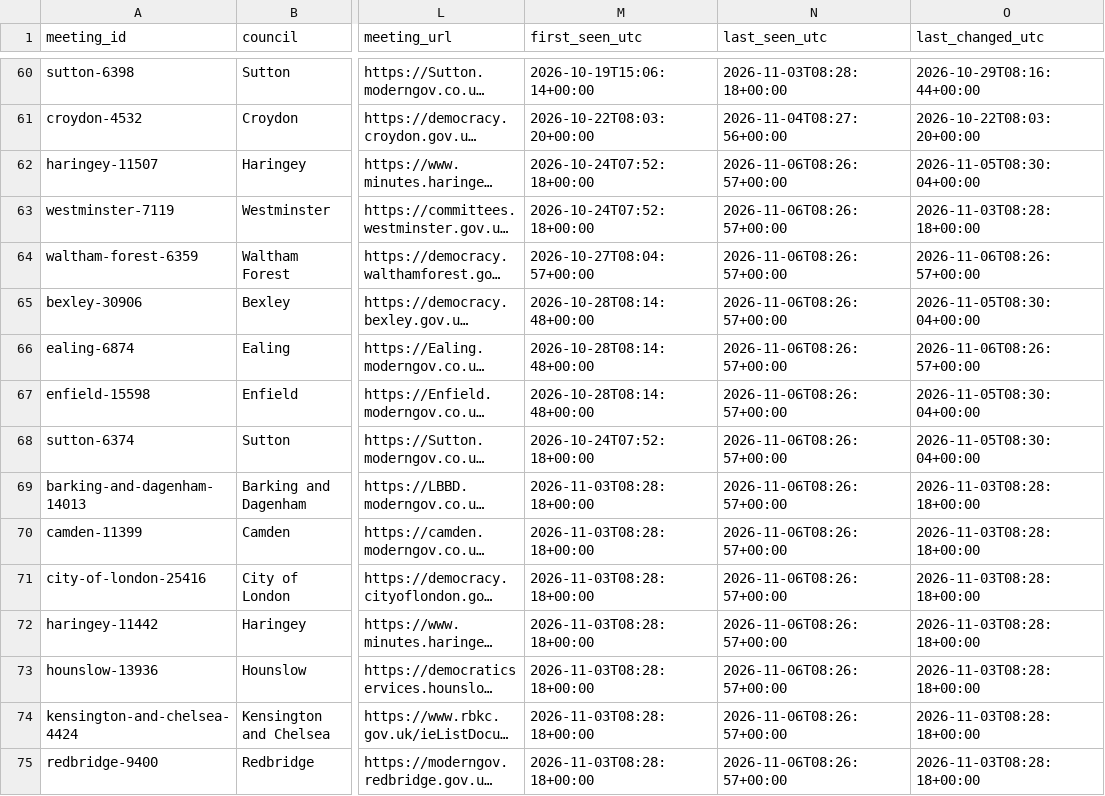
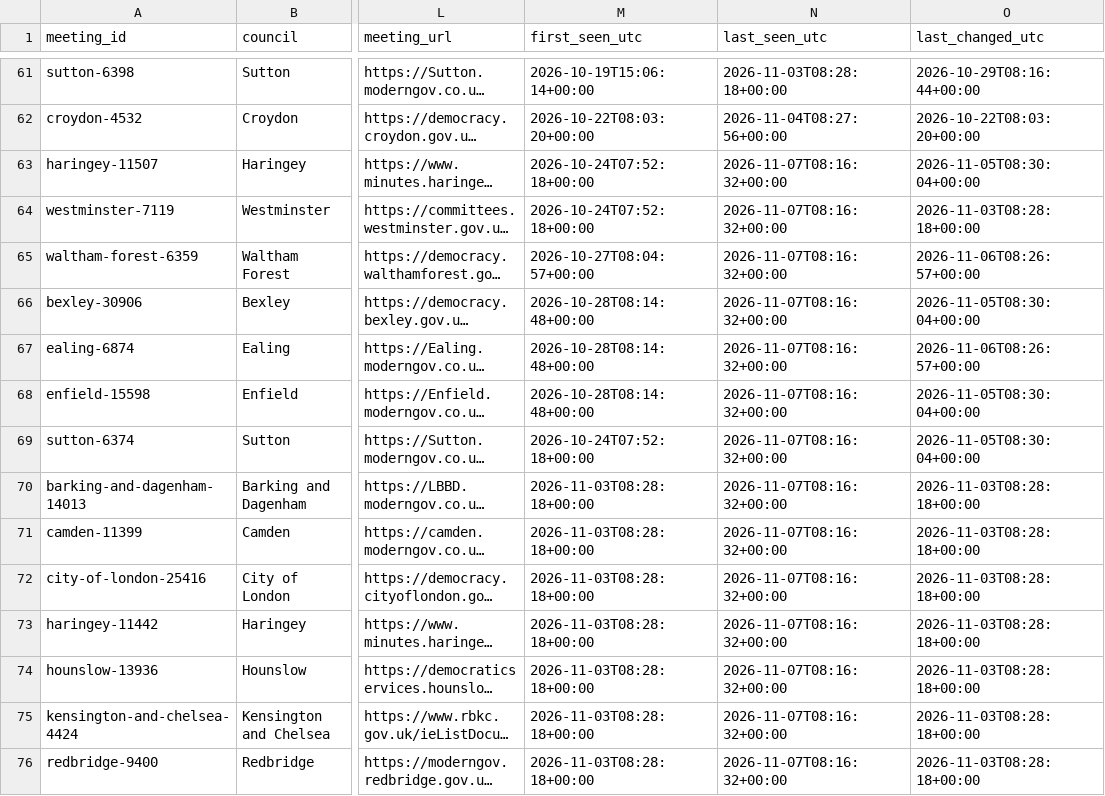
Before and after one commit to ciron-LCA/LCA-council-meetings-data, a CSV file: meetings.csv, drawn as a sheet; only a part is shown, gaps mark what is left out; long unchanged cells end in …; addresses are those after the commit; the diff covers the shown part only; the diff names each change by its address in the sheet, - before the commit and + after, or states it on an @@ line.

```diff
--- a/meetings.csv
+++ b/meetings.csv
-N63:N76 (last_seen_utc): 2026-11-06T08:26:57+00:00
+N63:N76 (last_seen_utc): 2026-11-07T08:16:32+00:00
```
Also changed, not shown: 5 added rows and 24 edited cells elsewhere in this file, source_status.csv.
